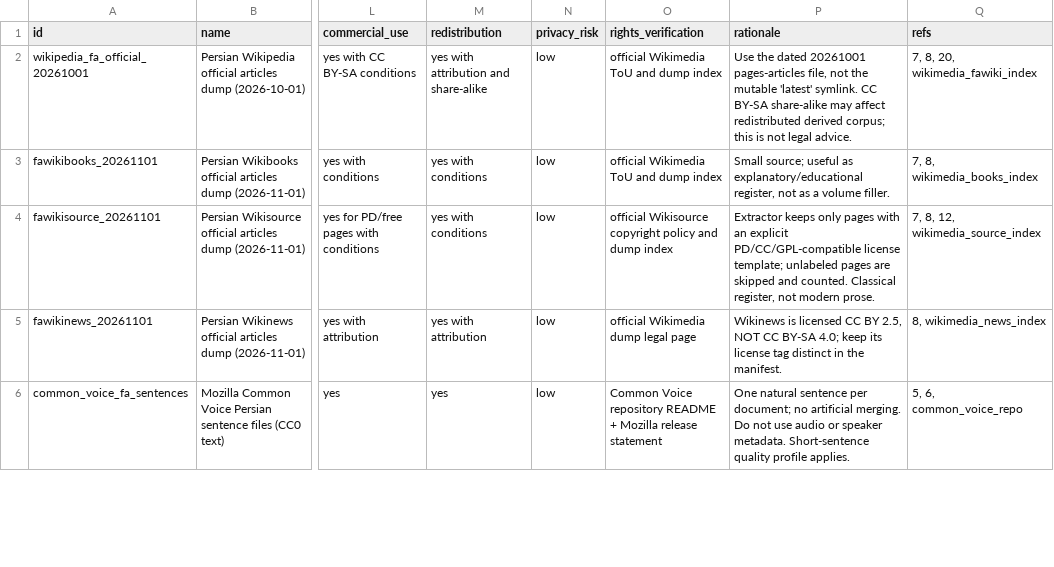
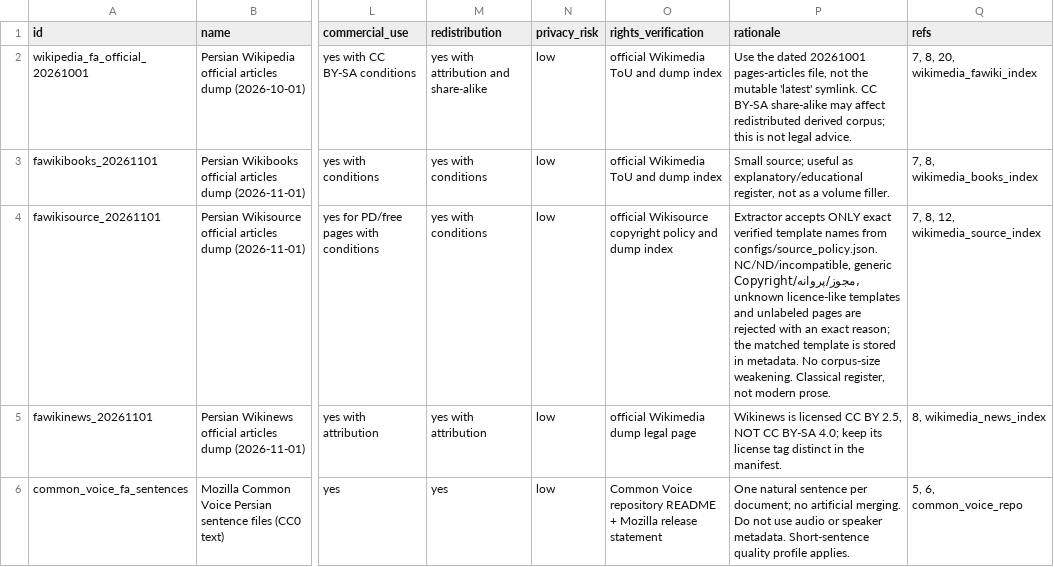
Before and after one commit to amirmhmdglstan-stack/AI-Persian-Dataset, a CSV file: dataset_v2/sources/licensing_matrix.csv, drawn as a sheet; only a part is shown, gaps mark what is left out; the diff covers the shown part only; the diff names each change by its address in the sheet, - before the commit and + after, or states it on an @@ line.

```diff
--- a/dataset_v2/sources/licensing_matrix.csv
+++ b/dataset_v2/sources/licensing_matrix.csv
-P4 (rationale): Extractor keeps only pages with an explicit PD/CC/GPL-compatible license template; unlabeled pages are skipped and counted. Classical register,…
+P4 (rationale): Extractor accepts ONLY exact verified template names from configs/source_policy.json. NC/ND/incompatible, generic Copyright/مجوز/پروانه, unknown licence-like templates and unlabeled pages are rejected with an exact reason; the matched template is stored in metadata. No corpus-size weakening. Classical register,…
```
Also changed, not shown: 12 edited cells elsewhere in this file, dataset_v2/sources/source_catalog.csv, 45 other files.
